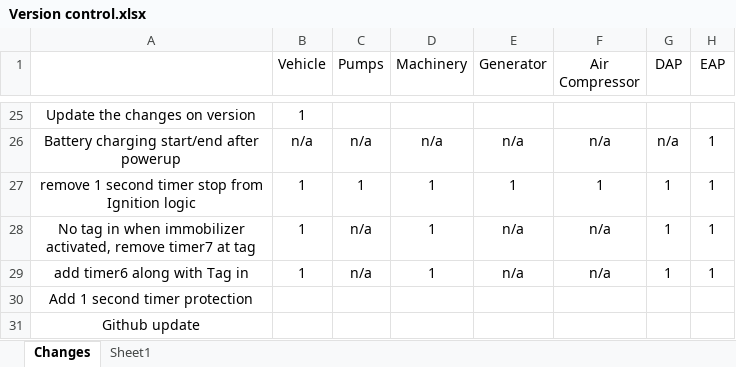
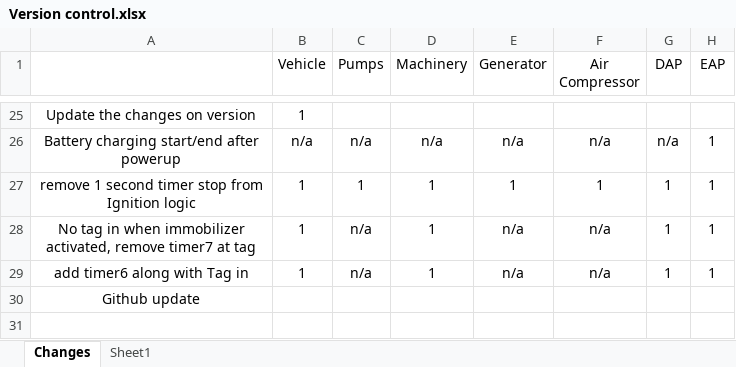
Before and after one commit to niyaskareem/HEMSScripts, an Excel workbook: HEMSv1.1 Configs/Version control.xlsx, sheet Changes, drawn as a sheet; only a part is shown, gaps mark what is left out; values as stored, in another font and other column widths than the file's, no borders; the diff names each change by its address in the sheet, - before the commit and + after, or states it on an @@ line.

Commit message:
Deleted 1 second timer protection
Delete 1 second timer protection

```diff
--- a/HEMSv1.1 Configs/Version control.xlsx (sheet Changes)
+++ b/HEMSv1.1 Configs/Version control.xlsx (sheet Changes)
-row 30: Add 1 second timer protection
```
